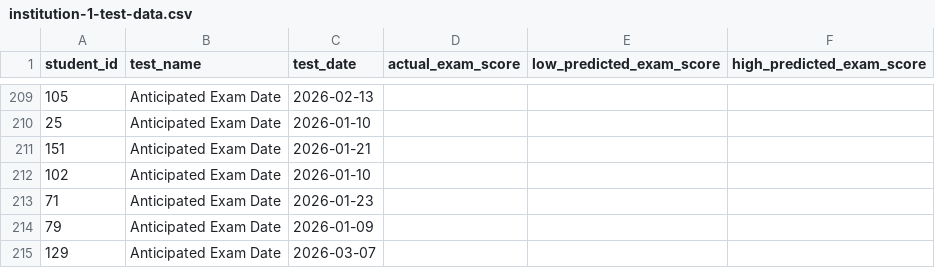
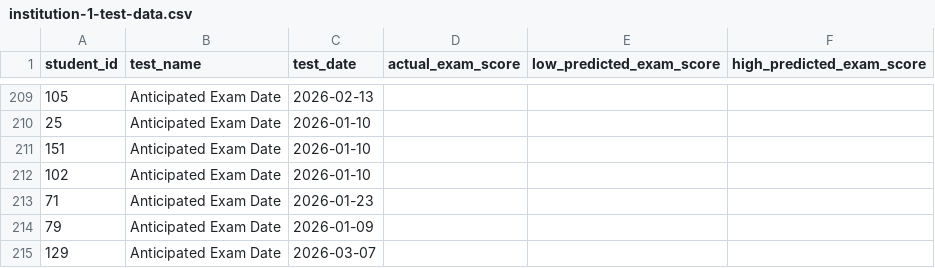
Before and after one commit to jackwestin-dev/institution-TJ, a CSV file: student-data/institution-1-test-data.csv, drawn as a sheet; only a part is shown, gaps mark what is left out; the diff covers the shown part only.

```diff
--- a/student-data/institution-1-test-data.csv
+++ b/student-data/institution-1-test-data.csv
@@ -210,3 +210,3 @@ student_id,test_name,test_date,actual_exam_score,low_predicted_exam_score,high_p
 25,Anticipated Exam Date,2026-01-10,,,
-151,Anticipated Exam Date,2026-01-21,,,
+151,Anticipated Exam Date,2026-01-10,,,
 102,Anticipated Exam Date,2026-01-10,,,
```
Also changed, not shown: 7 added rows, 22 removed rows and 2 edited cells elsewhere in this file, student-data/jfd-combined.csv.
